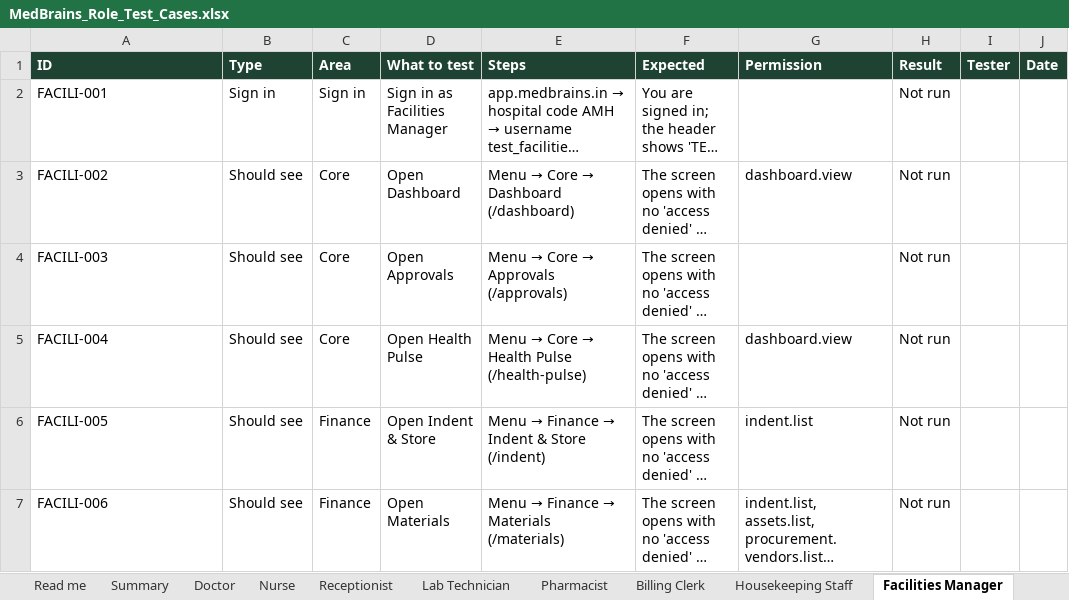
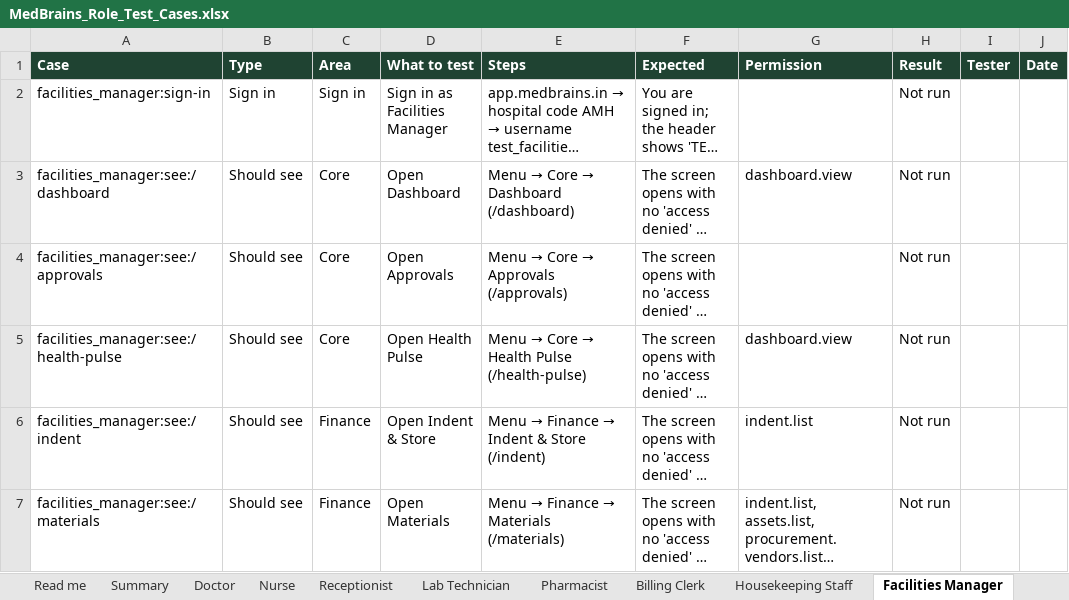
Before and after one commit to medbrains/medbrains, an Excel workbook: medbrains/docs/testing/MedBrains_Role_Test_Cases.xlsx, sheet Facilities Manager, drawn as a sheet; only a part is shown; long unchanged cells end in …; values as stored, in another font and other column widths than the file's, no borders; the diff covers the shown part only; the diff names each change by its address in the sheet, - before the commit and + after, or states it on an @@ line.

Commit message:
Test every role automatically and track manual test results inside the app (#4809)
Testers signed in as an administrator saw every screen, so nobody tested
what a nurse or a billing clerk sees. Now a journey signs in as each of
the 35 roles and checks the menu shows exactly its screens, each of them
opens, and sensitive screens typed by address are refused. For manual
testing, test accounts get a Test cases panel listing their role's cases
(this screen first) and record Pass, Fail or Blocked in the open test
cycle; whoever runs testing opens and closes cycles and sees every role's
progress and failures on Admin -> Test cycles. Cases come from the code:
the real menu, the role's grants and its everyday workflows, the same ids
as the workbook.

Building the checks found two defects: the Administration menu parent was
not a button, so keyboard and screen-reader users could not open it, and
Medical Records admitted doctors (for case sheets) while the menu hid it
from them.

```diff
--- a/medbrains/docs/testing/MedBrains_Role_Test_Cases.xlsx (sheet Facilities Manager)
+++ b/medbrains/docs/testing/MedBrains_Role_Test_Cases.xlsx (sheet Facilities Manager)
-A1: ID
+A1: Case
-A2 (Case): FACILI-001
+A2 (Case): facilities_manager:sign-in
-A3 (Case): FACILI-002
+A3 (Case): facilities_manager:see:/dashboard
-A4 (Case): FACILI-003
+A4 (Case): facilities_manager:see:/approvals
-A5 (Case): FACILI-004
+A5 (Case): facilities_manager:see:/health-pulse
-A6 (Case): FACILI-005
+A6 (Case): facilities_manager:see:/indent
-A7 (Case): FACILI-006
+A7 (Case): facilities_manager:see:/materials
```
Also changed, not shown: 1 added row, 1 removed row and 19 edited cells elsewhere in this sheet, sheet Summary, sheet Doctor, sheet Nurse, sheet Receptionist, sheet Audit Officer, sheet Quality Officer, 30 more sheets, 29 other files.
